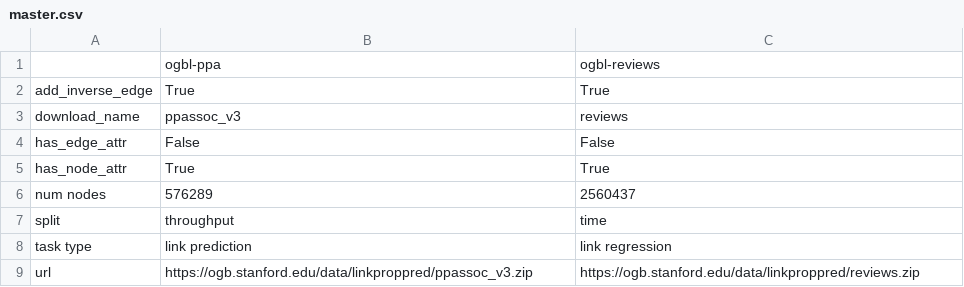
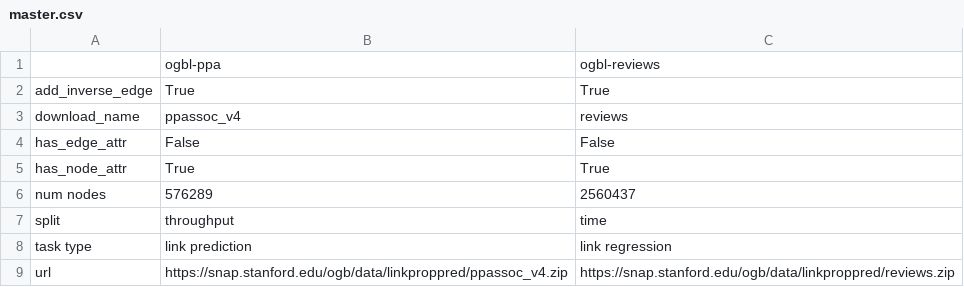
Before and after one commit to snap-stanford/ogb, a CSV file: ogb/linkproppred/master.csv, drawn as a sheet.

Commit message:
update url for linkproppred

```diff
--- a/ogb/linkproppred/master.csv
+++ b/ogb/linkproppred/master.csv
@@ -2,3 +2,3 @@
 add_inverse_edge,True,True
-download_name,ppassoc_v3,reviews
+download_name,ppassoc_v4,reviews
 has_edge_attr,False,False
@@ -8,2 +8,2 @@ split,throughput,time
 task type,link prediction,link regression
-url,https://ogb.stanford.edu/data/linkproppred/ppassoc_v3.zip,https://ogb.stanford.edu/data/linkproppred/reviews.zip
+url,https://snap.stanford.edu/ogb/data/linkproppred/ppassoc_v4.zip,https://snap.stanford.edu/ogb/data/linkproppred/reviews.zip
```
Also changed, not shown: 1 other file.
